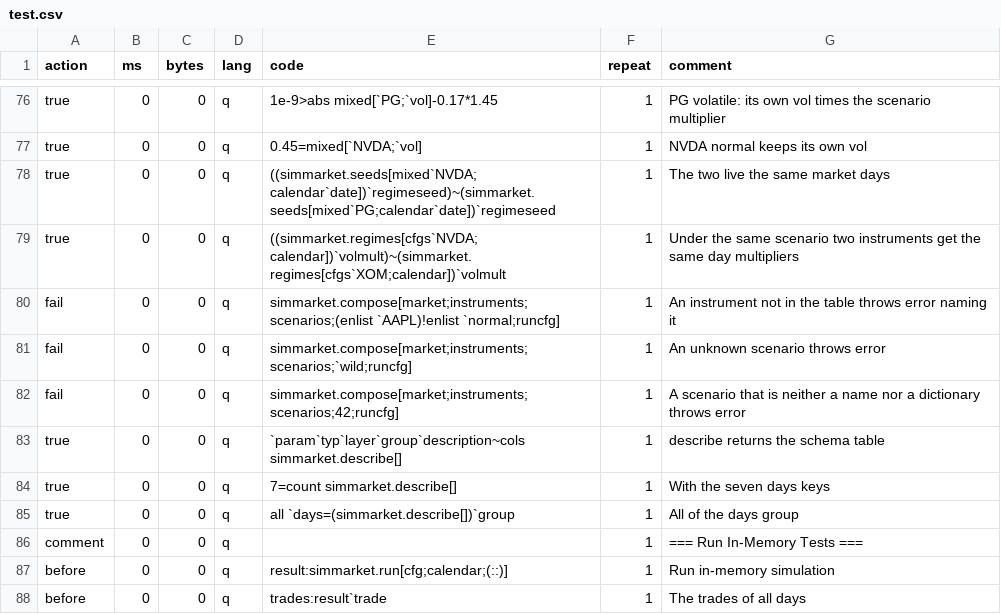
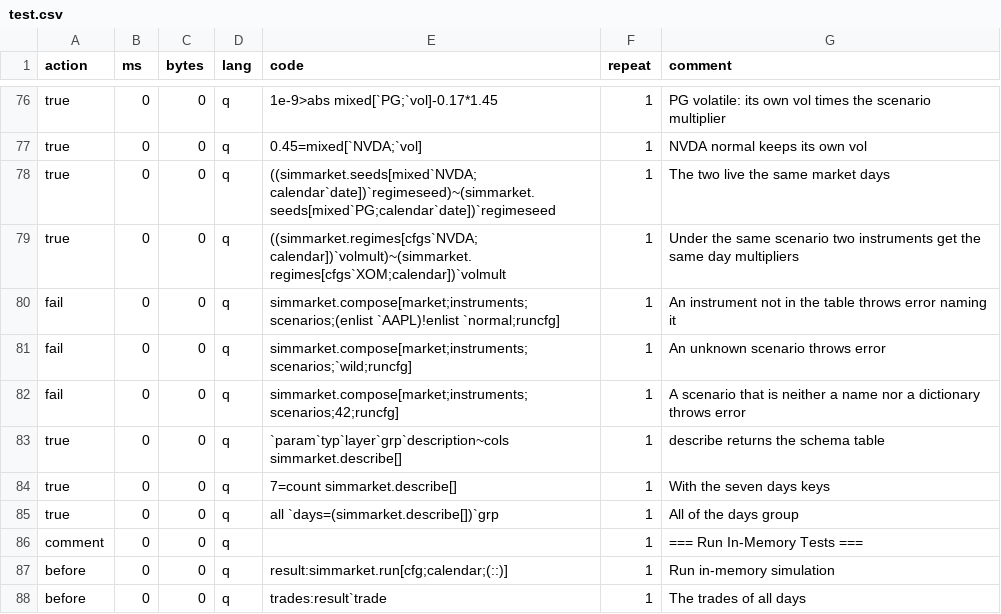
Before and after one commit to PhilSing24/kdbx-simtick, a CSV file: di/simmarket/test.csv, drawn as a sheet; only a part is shown, gaps mark what is left out.

```diff
--- a/di/simmarket/test.csv
+++ b/di/simmarket/test.csv
@@ -82,5 +82,5 @@ fail,0,0,q,simmarket.compose[market;instruments;scenarios;`wild;runcfg],1,An unk
 fail,0,0,q,simmarket.compose[market;instruments;scenarios;42;runcfg],1,A scenario that is neither a name nor a dictionary throws error
-true,0,0,q,`param`typ`layer`group`description~cols simmarket.describe[],1,describe returns the schema table
+true,0,0,q,`param`typ`layer`grp`description~cols simmarket.describe[],1,describe returns the schema table
 true,0,0,q,7=count simmarket.describe[],1,With the seven days keys
-true,0,0,q,all `days=(simmarket.describe[])`group,1,All of the days group
+true,0,0,q,all `days=(simmarket.describe[])`grp,1,All of the days group
 comment,0,0,q,,1,=== Run In-Memory Tests ===
```
Also changed, not shown: di/simconfig/test.csv, di/simorder/test.csv, 6 other files.
